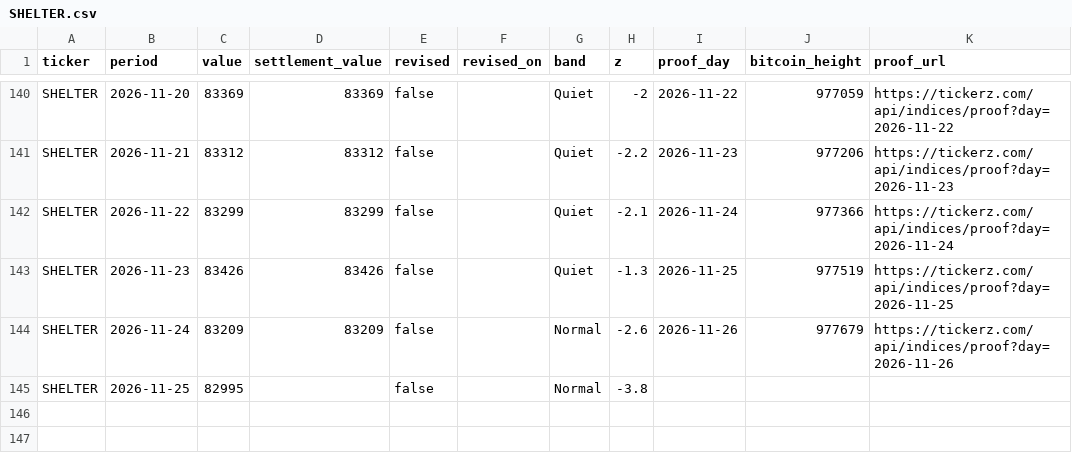
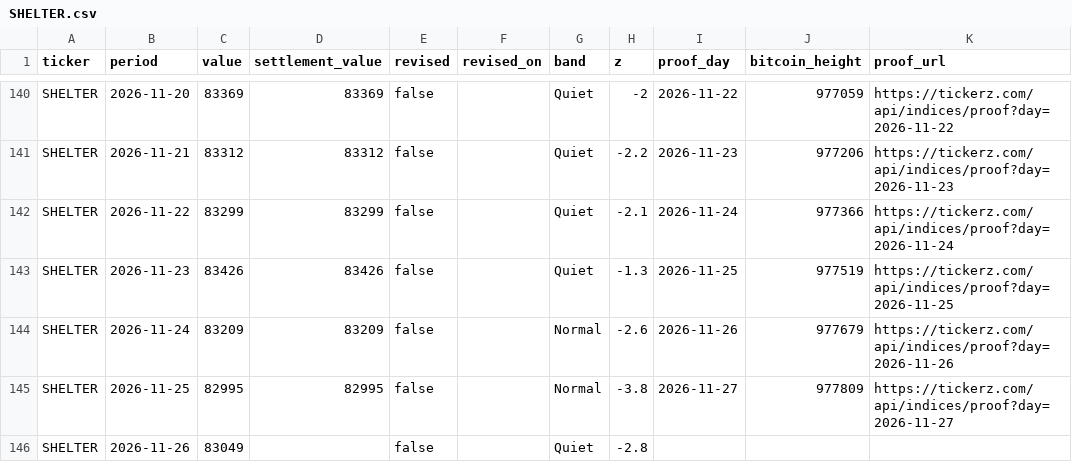
Before and after one commit to tickerzhq/tickerz-open, a CSV file: prints/SHELTER.csv, drawn as a sheet; only a part is shown, gaps mark what is left out.

Commit message:
Prints through 2026-11-27

```diff
--- a/prints/SHELTER.csv
+++ b/prints/SHELTER.csv
@@ -144,2 +144,3 @@ SHELTER,2026-11-23,83426,83426,false,,Quiet,-1.3,2026-11-25,977519,https://ticke
 SHELTER,2026-11-24,83209,83209,false,,Normal,-2.6,2026-11-26,977679,https://tickerz.com/api/indices/proof?day=2026-11-26
-SHELTER,2026-11-25,82995,,false,,Normal,-3.8,,,
+SHELTER,2026-11-25,82995,82995,false,,Normal,-3.8,2026-11-27,977809,https://tickerz.com/api/indices/proof?day=2026-11-27
+SHELTER,2026-11-26,83049,,false,,Quiet,-2.8,,,
```
Also changed, not shown: prints/MINTS.csv, 1 other file.
